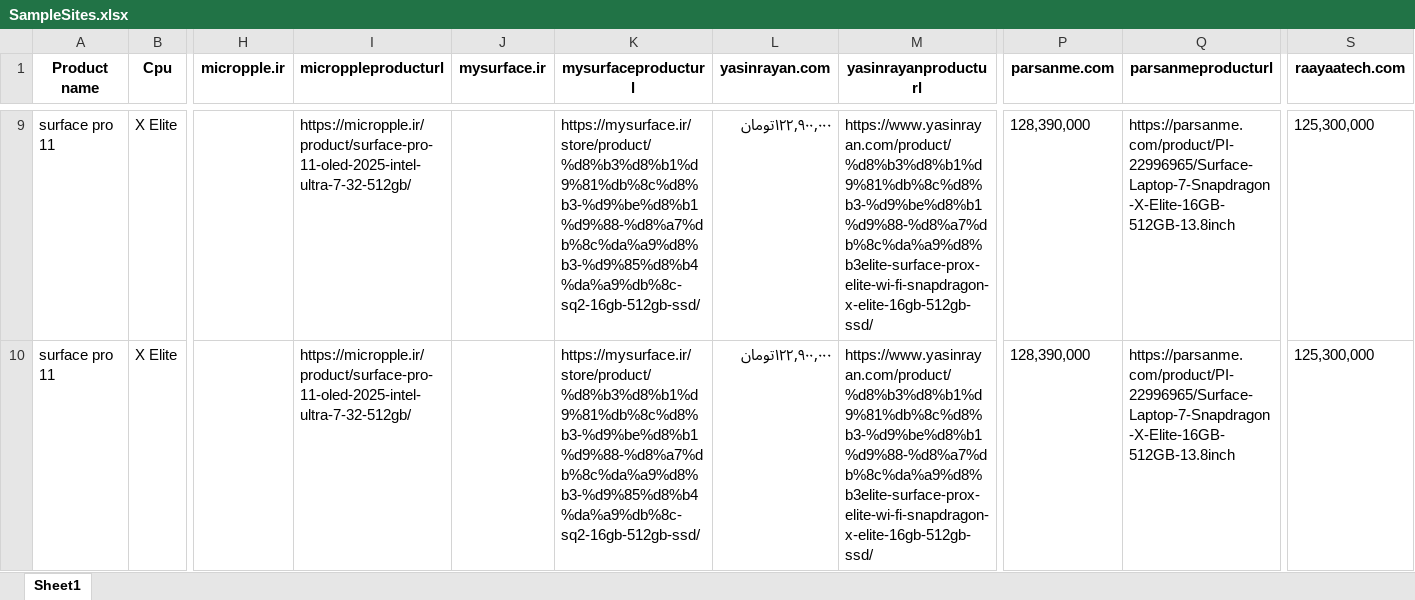
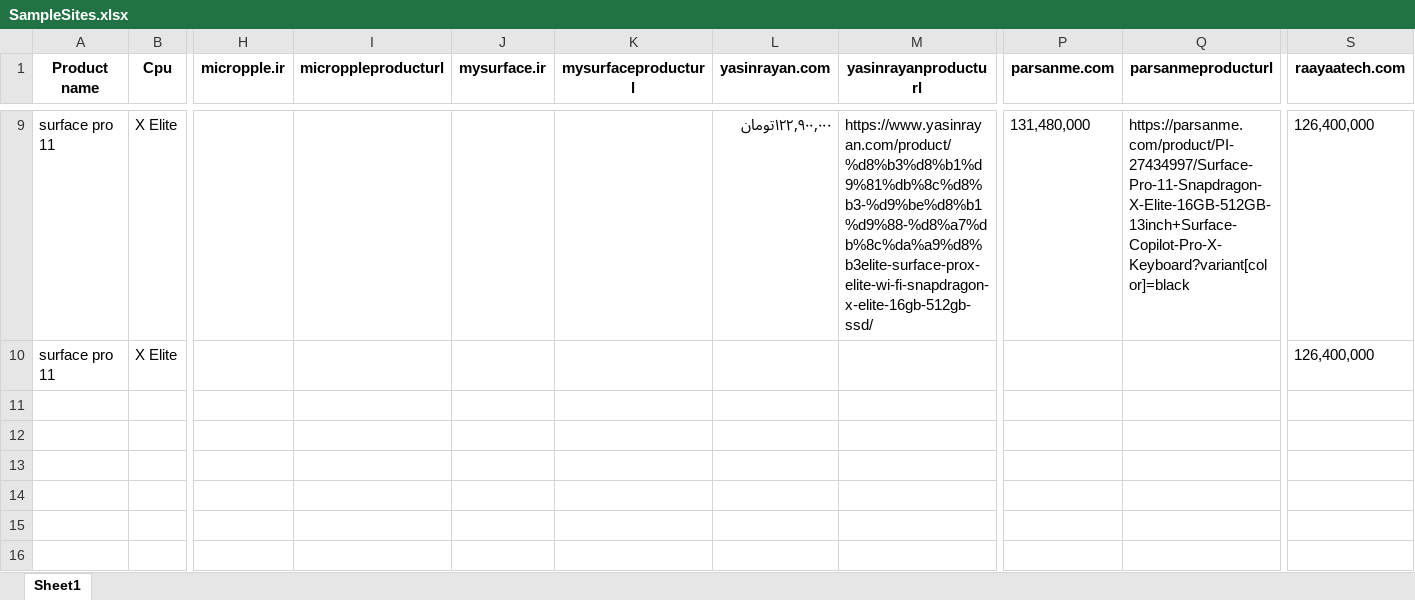
Before and after one commit to shatinz/scrap, an Excel workbook: SampleSites.xlsx, sheet Sheet1, drawn as a sheet; only a part is shown, gaps mark what is left out; values as stored, in another font and other column widths than the file's, no borders; the diff covers the shown part only; the diff names each change by its address in the sheet, - before the commit and + after, or states it on an @@ line.

```diff
--- a/SampleSites.xlsx (sheet Sheet1)
+++ b/SampleSites.xlsx (sheet Sheet1)
-I9:I10 (microppleproducturl): https://micropple.ir/product/surface-pro-11-oled-2025-intel-ultra-7-32-512gb/
+I9:I10 (microppleproducturl): (empty)
-K9:K10 (mysurfaceproducturl): https://mysurface.ir/store/product/%d8%b3%d8%b1%d9%81%db%8c%d8%b3-%d9%be%d8%b1%d9%88-%d8%a7%db%8c%da%a9%d8%b3-%d9%85%d8%b4%da%a9%db%8c-sq2-16gb-512gb-ssd/
+K9:K10 (mysurfaceproducturl): (empty)
-P9 (parsanme.com): 128,390,000
+P9 (parsanme.com): 131,480,000
-Q9 (parsanmeproducturl): https://parsanme.com/product/PI-22996965/Surface-Laptop-7-Snapdragon-X-Elite-16GB-512GB-13.8inch
+Q9 (parsanmeproducturl): https://parsanme.com/product/PI-27434997/Surface-Pro-11-Snapdragon-X-Elite-16GB-512GB-13inch+Surface-Copilot-Pro-X-Keyboard?variant[color]=black
-S9:S10 (raayaatech.com): 125,300,000
+S9:S10 (raayaatech.com): 126,400,000
-L10 (yasinrayan.com): ۱۲۲,۹۰۰,۰۰۰تومان
+L10 (yasinrayan.com): (empty)
-M10 (yasinrayanproducturl): https://www.yasinrayan.com/product/%d8%b3%d8%b1%d9%81%db%8c%d8%b3-%d9%be%d8%b1%d9%88-%d8%a7%db%8c%da%a9%d8%b3elite-surface-prox-elite-wi-fi-snapdragon-x-elite-16gb-512gb-ssd/
+M10 (yasinrayanproducturl): (empty)
-P10 (parsanme.com): 128,390,000
+P10 (parsanme.com): (empty)
-Q10 (parsanmeproducturl): https://parsanme.com/product/PI-22996965/Surface-Laptop-7-Snapdragon-X-Elite-16GB-512GB-13.8inch
+Q10 (parsanmeproducturl): (empty)
```
Also changed, not shown: 40 edited cells elsewhere in this sheet, 9 other files.
